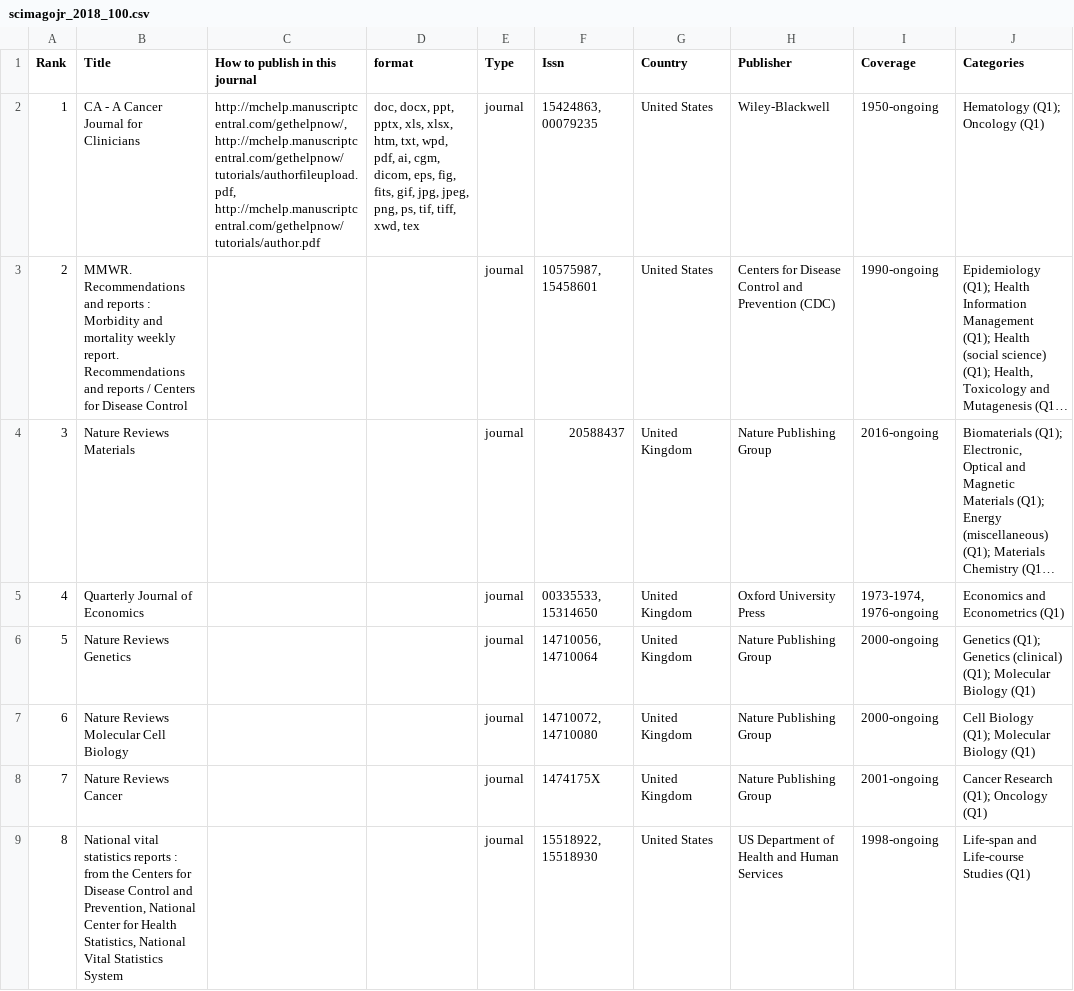
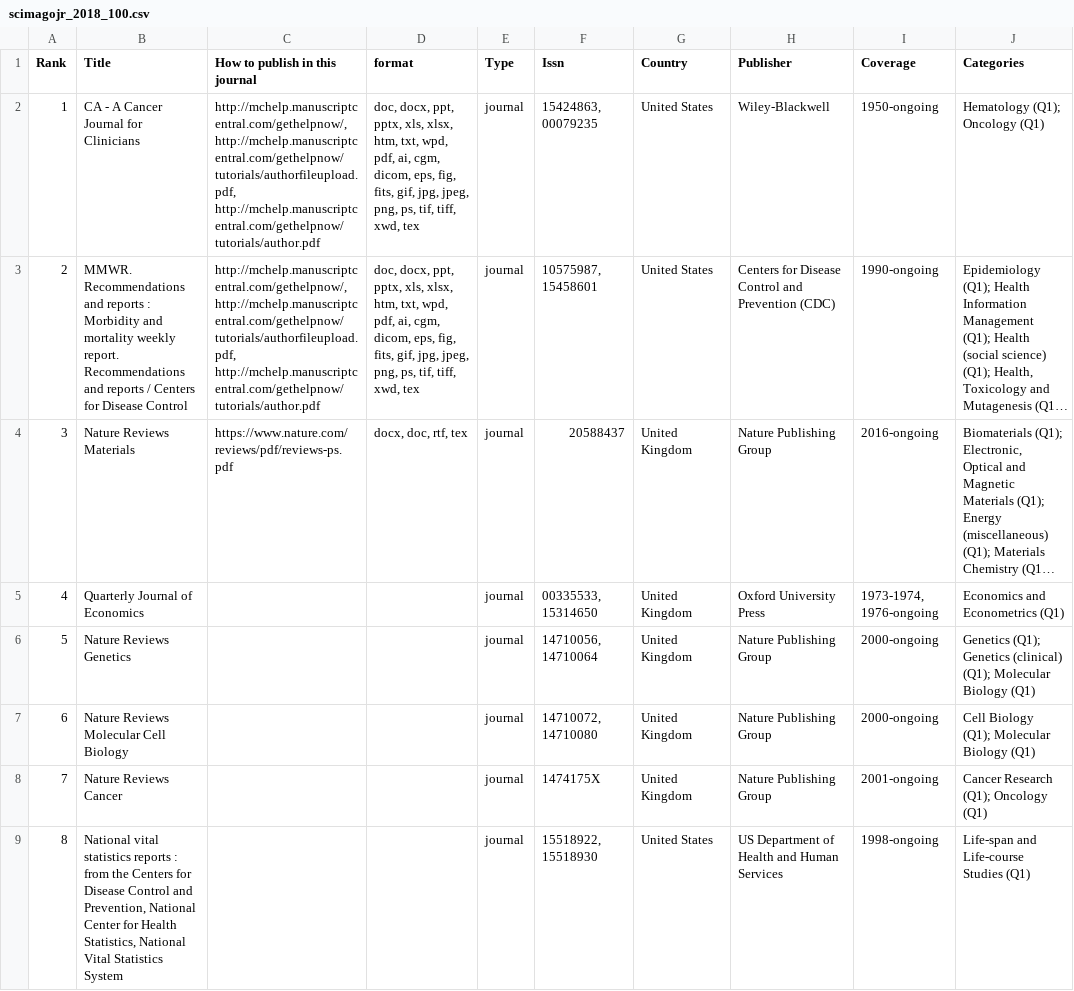
Before and after one commit to yuw/submission-file-formats, a CSV file: scimagojr_2018_100.csv, drawn as a sheet; only a part is shown; long unchanged cells end in …; the diff names each change by its address in the sheet, - before the commit and + after, or states it on an @@ line.

Commit message:
edit

```diff
--- a/scimagojr_2018_100.csv
+++ b/scimagojr_2018_100.csv
-C3 (How to publish in this journal): (empty)
+C3 (How to publish in this journal): http://mchelp.manuscriptcentral.com/gethelpnow/, http://mchelp.manuscriptcentral.com/gethelpnow/tutorials/authorfileupload.pdf, http://mchelp.manuscriptcentral.com/gethelpnow/tutorials/author.pdf
-D3 (format): (empty)
+D3 (format): doc, docx, ppt, pptx, xls, xlsx, htm, txt, wpd, pdf, ai, cgm, dicom, eps, fig, fits, gif, jpg, jpeg, png, ps, tif, tiff, xwd, tex
-C4 (How to publish in this journal): (empty)
+C4 (How to publish in this journal): https://www.nature.com/reviews/pdf/reviews-ps.pdf
-D4 (format): (empty)
+D4 (format): docx, doc, rtf, tex
```
